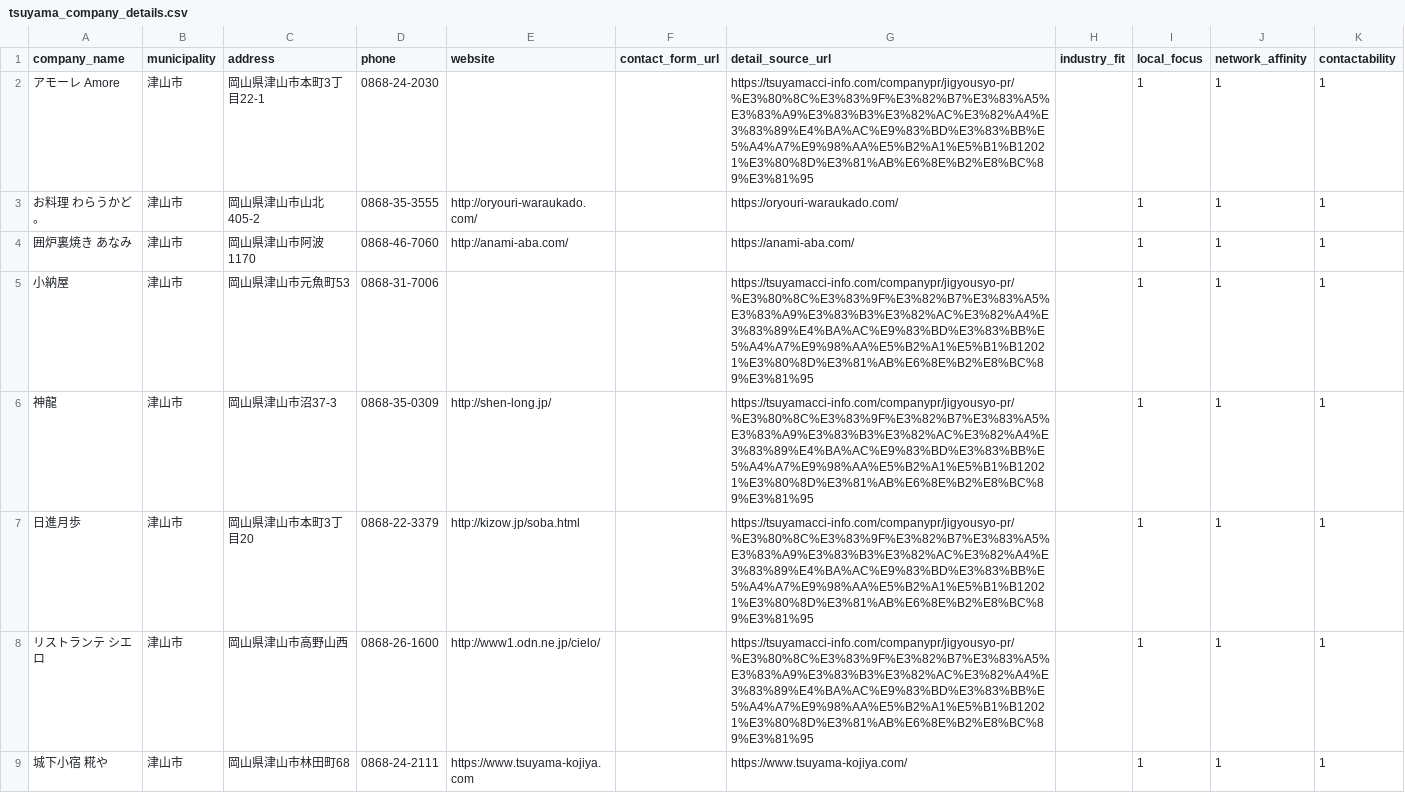
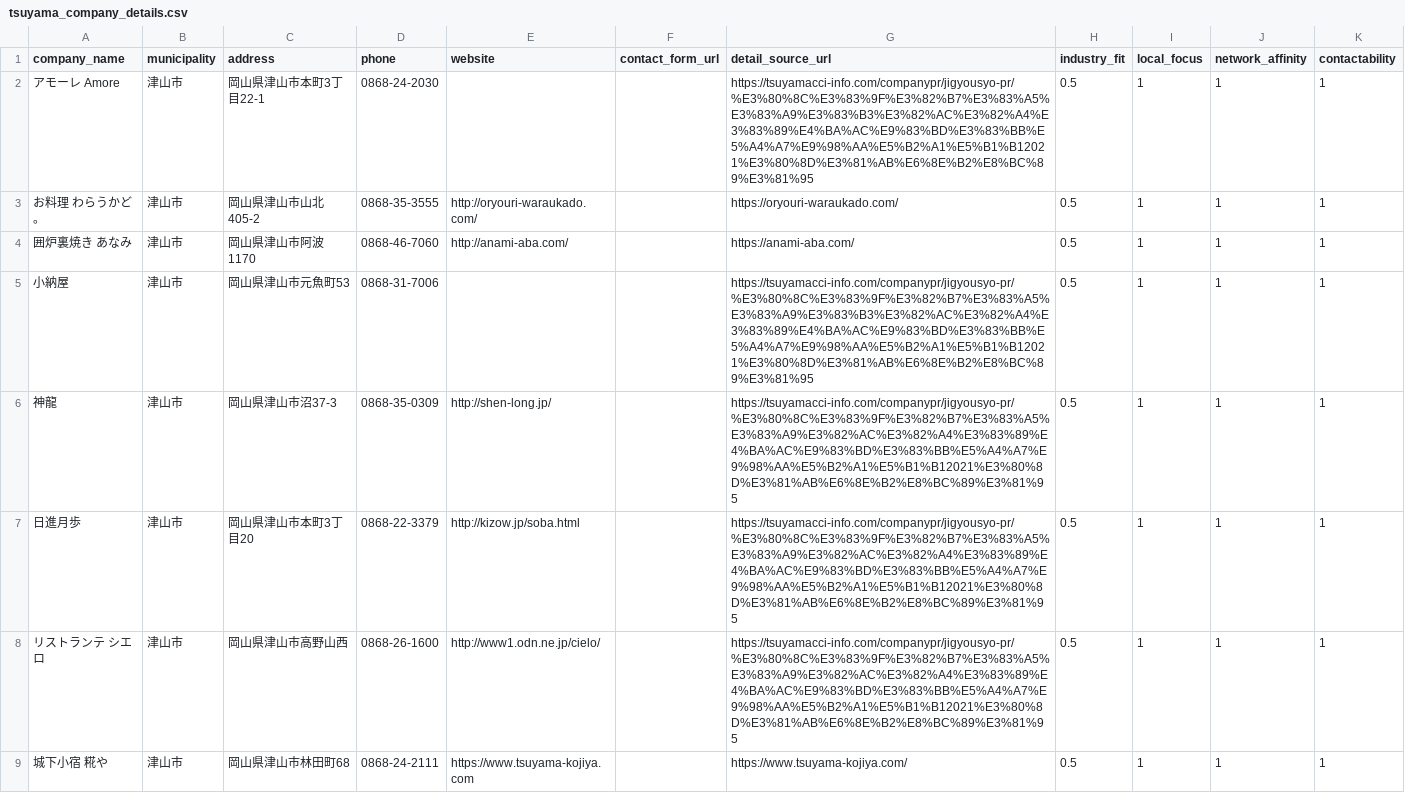
Before and after one commit to kosukekikuchi-coder/Approachlist, a CSV file: data/real/tsuyama_company_details.csv, drawn as a sheet.

Commit message:
Refine Tsuyama scoring signals

```diff
--- a/data/real/tsuyama_company_details.csv
+++ b/data/real/tsuyama_company_details.csv
@@ -1,9 +1,9 @@
 company_name,municipality,address,phone,website,contact_form_url,detail_source_url,industry_fit,local_focus,network_affinity,contactability
-アモーレ Amore,津山市,岡山県津山市本町3丁目22-1,0868-24-2030,,,https://tsuyamacci-info.com/companypr/jigyousyo-pr/%E3%80%8C%E3%83%9F%E3%82%B7%E3%83%A5%E3%83%A9%E3%83%B3%E3%82%AC%E3%82%A4%E3%83%89%E4%BA%AC%E9%83%BD%E3%83%BB%E5%A4%A7%E9%98%AA%E5%B2%A1%E5%B1%B12021%E3%80%8D%E3%81%AB%E6%8E%B2%E8%BC%89%E3%81%95,,1,1,1
-お料理 わらうかど。,津山市,岡山県津山市山北405-2,0868-35-3555,http://oryouri-waraukado.com/,,https://oryouri-waraukado.com/,,1,1,1
-囲炉裏焼き あなみ,津山市,岡山県津山市阿波1170,0868-46-7060,http://anami-aba.com/,,https://anami-aba.com/,,1,1,1
-小納屋,津山市,岡山県津山市元魚町53,0868-31-7006,,,https://tsuyamacci-info.com/companypr/jigyousyo-pr/%E3%80%8C%E3%83%9F%E3%82%B7%E3%83%A5%E3%83%A9%E3%83%B3%E3%82%AC%E3%82%A4%E3%83%89%E4%BA%AC%E9%83%BD%E3%83%BB%E5%A4%A7%E9%98%AA%E5%B2%A1%E5%B1%B12021%E3%80%8D%E3%81%AB%E6%8E%B2%E8%BC%89%E3%81%95,,1,1,1
-神龍,津山市,岡山県津山市沼37-3,0868-35-0309,http://shen-long.jp/,,https://tsuyamacci-info.com/companypr/jigyousyo-pr/%E3%80%8C%E3%83%9F%E3%82%B7%E3%83%A5%E3%83%A9%E3%83%B3%E3%82%AC%E3%82%A4%E3%83%89%E4%BA%AC%E9%83%BD%E3%83%BB%E5%A4%A7%E9%98%AA%E5%B2%A1%E5%B1%B12021%E3%80%8D%E3%81%AB%E6%8E%B2%E8%BC%89%E3%81%95,,1,1,1
-日進月歩,津山市,岡山県津山市本町3丁目20,0868-22-3379,http://kizow.jp/soba.html,,https://tsuyamacci-info.com/companypr/jigyousyo-pr/%E3%80%8C%E3%83%9F%E3%82%B7%E3%83%A5%E3%83%A9%E3%83%B3%E3%82%AC%E3%82%A4%E3%83%89%E4%BA%AC%E9%83%BD%E3%83%BB%E5%A4%A7%E9%98%AA%E5%B2%A1%E5%B1%B12021%E3%80%8D%E3%81%AB%E6%8E%B2%E8%BC%89%E3%81%95,,1,1,1
-リストランテ シエロ,津山市,岡山県津山市高野山西,0868-26-1600,http://www1.odn.ne.jp/cielo/,,https://tsuyamacci-info.com/companypr/jigyousyo-pr/%E3%80%8C%E3%83%9F%E3%82%B7%E3%83%A5%E3%83%A9%E3%83%B3%E3%82%AC%E3%82%A4%E3%83%89%E4%BA%AC%E9%83%BD%E3%83%BB%E5%A4%A7%E9%98%AA%E5%B2%A1%E5%B1%B12021%E3%80%8D%E3%81%AB%E6%8E%B2%E8%BC%89%E3%81%95,,1,1,1
-城下小宿 糀や,津山市,岡山県津山市林田町68,0868-24-2111,https://www.tsuyama-kojiya.com,,https://www.tsuyama-kojiya.com/,,1,1,1
+アモーレ Amore,津山市,岡山県津山市本町3丁目22-1,0868-24-2030,,,https://tsuyamacci-info.com/companypr/jigyousyo-pr/%E3%80%8C%E3%83%9F%E3%82%B7%E3%83%A5%E3%83%A9%E3%83%B3%E3%82%AC%E3%82%A4%E3%83%89%E4%BA%AC%E9%83%BD%E3%83%BB%E5%A4%A7%E9%98%AA%E5%B2%A1%E5%B1%B12021%E3%80%8D%E3%81%AB%E6%8E%B2%E8%BC%89%E3%81%95,0.5,1,1,1
+お料理 わらうかど。,津山市,岡山県津山市山北405-2,0868-35-3555,http://oryouri-waraukado.com/,,https://oryouri-waraukado.com/,0.5,1,1,1
+囲炉裏焼き あなみ,津山市,岡山県津山市阿波1170,0868-46-7060,http://anami-aba.com/,,https://anami-aba.com/,0.5,1,1,1
+小納屋,津山市,岡山県津山市元魚町53,0868-31-7006,,,https://tsuyamacci-info.com/companypr/jigyousyo-pr/%E3%80%8C%E3%83%9F%E3%82%B7%E3%83%A5%E3%83%A9%E3%83%B3%E3%82%AC%E3%82%A4%E3%83%89%E4%BA%AC%E9%83%BD%E3%83%BB%E5%A4%A7%E9%98%AA%E5%B2%A1%E5%B1%B12021%E3%80%8D%E3%81%AB%E6%8E%B2%E8%BC%89%E3%81%95,0.5,1,1,1
+神龍,津山市,岡山県津山市沼37-3,0868-35-0309,http://shen-long.jp/,,https://tsuyamacci-info.com/companypr/jigyousyo-pr/%E3%80%8C%E3%83%9F%E3%82%B7%E3%83%A5%E3%83%A9%E3%82%AC%E3%82%A4%E3%83%89%E4%BA%AC%E9%83%BD%E3%83%BB%E5%A4%A7%E9%98%AA%E5%B2%A1%E5%B1%B12021%E3%80%8D%E3%81%AB%E6%8E%B2%E8%BC%89%E3%81%95,0.5,1,1,1
+日進月歩,津山市,岡山県津山市本町3丁目20,0868-22-3379,http://kizow.jp/soba.html,,https://tsuyamacci-info.com/companypr/jigyousyo-pr/%E3%80%8C%E3%83%9F%E3%82%B7%E3%83%A5%E3%83%A9%E3%82%AC%E3%82%A4%E3%83%89%E4%BA%AC%E9%83%BD%E3%83%BB%E5%A4%A7%E9%98%AA%E5%B2%A1%E5%B1%B12021%E3%80%8D%E3%81%AB%E6%8E%B2%E8%BC%89%E3%81%95,0.5,1,1,1
+リストランテ シエロ,津山市,岡山県津山市高野山西,0868-26-1600,http://www1.odn.ne.jp/cielo/,,https://tsuyamacci-info.com/companypr/jigyousyo-pr/%E3%80%8C%E3%83%9F%E3%82%B7%E3%83%A5%E3%83%A9%E3%82%AC%E3%82%A4%E3%83%89%E4%BA%AC%E9%83%BD%E3%83%BB%E5%A4%A7%E9%98%AA%E5%B2%A1%E5%B1%B12021%E3%80%8D%E3%81%AB%E6%8E%B2%E8%BC%89%E3%81%95,0.5,1,1,1
+城下小宿 糀や,津山市,岡山県津山市林田町68,0868-24-2111,https://www.tsuyama-kojiya.com,,https://www.tsuyama-kojiya.com/,0.5,1,1,1
```
Also changed, not shown: 2 other files.
